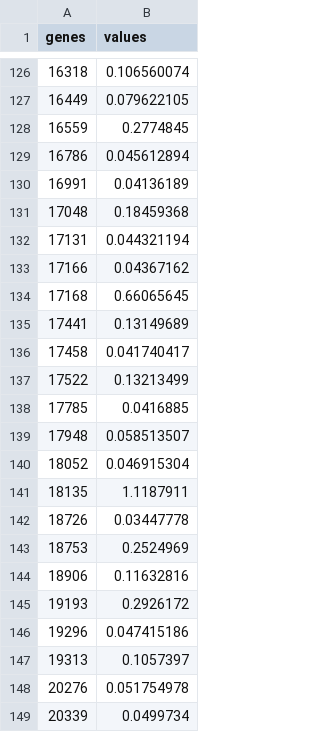
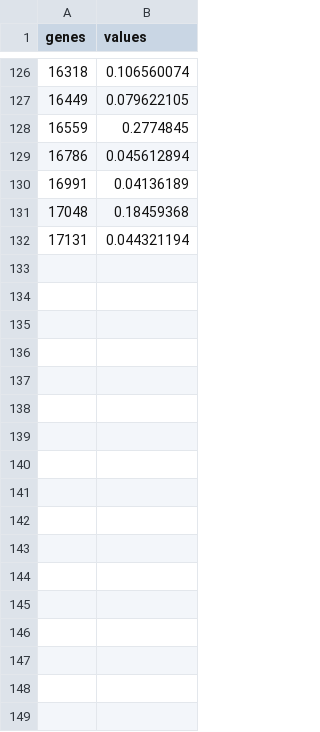
Before and after one commit to Sounzgudlowd1/CS502_final_project, a CSV file: public/viz_data/rna_weights_PRAD_top.csv, drawn as a sheet; only a part is shown, gaps mark what is left out; the diff names each change by its address in the sheet, - before the commit and + after, or states it on an @@ line.

```diff
--- a/public/viz_data/rna_weights_PRAD_top.csv
+++ b/public/viz_data/rna_weights_PRAD_top.csv
-row 133: 17166 | 0.04367162
-row 134: 17168 | 0.66065645
-row 135: 17441 | 0.13149689
-row 136: 17458 | 0.041740417
-row 137: 17522 | 0.13213499
-row 138: 17785 | 0.0416885
-row 139: 17948 | 0.058513507
-row 140: 18052 | 0.046915304
-row 141: 18135 | 1.1187911
-row 142: 18726 | 0.03447778
-row 143: 18753 | 0.2524969
-row 144: 18906 | 0.11632816
-row 145: 19193 | 0.2926172
-row 146: 19296 | 0.047415186
-row 147: 19313 | 0.1057397
-row 148: 20276 | 0.051754978
-row 149: 20339 | 0.0499734
```
Also changed, not shown: public/viz_data/rna_weights_COAD_top.csv, public/viz_data/rna_weights_KIRC_top.csv, 22 other files.
